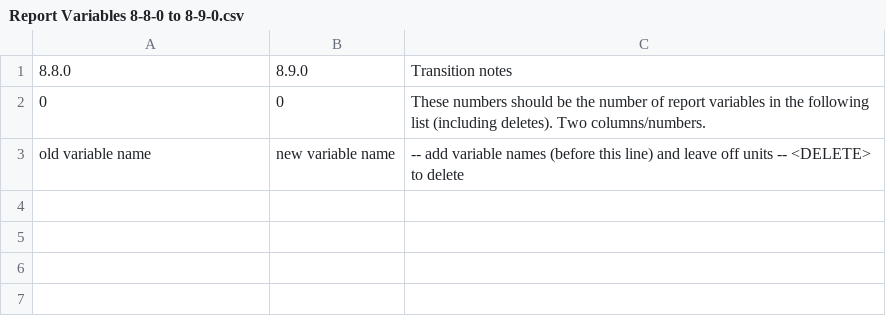
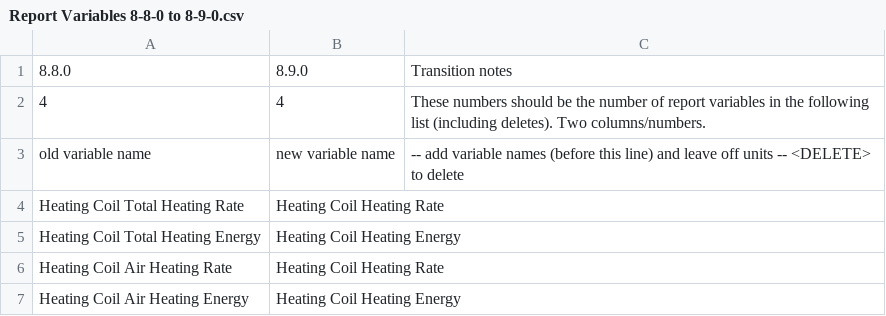
Before and after one commit to yujiex/EnergyPlus, a CSV file: src/Transition/SupportFiles/Report Variables 8-8-0 to 8-9-0.csv, drawn as a sheet.

Commit message:
Changes for heating coil energy/rate report variables

```diff
--- a/src/Transition/SupportFiles/Report Variables 8-8-0 to 8-9-0.csv
+++ b/src/Transition/SupportFiles/Report Variables 8-8-0 to 8-9-0.csv
@@ -1,3 +1,7 @@
 8.8.0,8.9.0,Transition notes
-0,0,These numbers should be the number of report variables in the following list (including deletes). Two columns/numbers.
+4,4,These numbers should be the number of report variables in the following list (including deletes). Two columns/numbers.
 old variable name,new variable name,-- add variable names (before this line) and leave off units -- <DELETE> to delete
+Heating Coil Total Heating Rate,Heating Coil Heating Rate,
+Heating Coil Total Heating Energy,Heating Coil Heating Energy,
+Heating Coil Air Heating Rate,Heating Coil Heating Rate,
+Heating Coil Air Heating Energy,Heating Coil Heating Energy,
```
Also changed, not shown: 4 other files.
